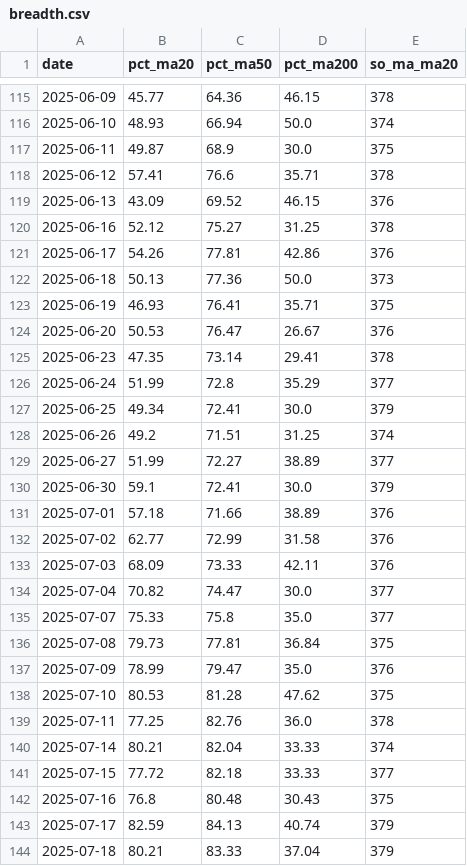
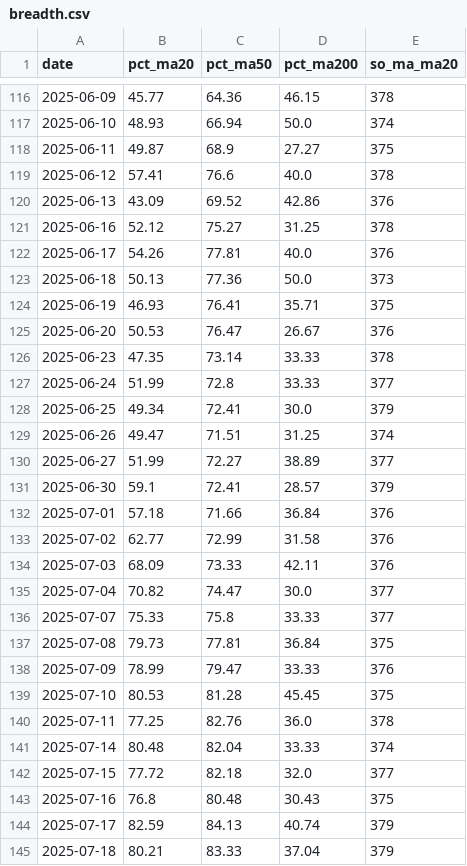
Before and after one commit to quangn1975/do-rong-hose, a CSV file: data/breadth.csv, drawn as a sheet; only a part is shown, gaps mark what is left out; the diff covers the shown part only.

```diff
--- a/data/breadth.csv
+++ b/data/breadth.csv
@@ -116,7 +117,7 @@ date,pct_ma20,pct_ma50,pct_ma200,so_ma_ma20
 2025-06-10,48.93,66.94,50.0,374
-2025-06-11,49.87,68.9,30.0,375
-2025-06-12,57.41,76.6,35.71,378
-2025-06-13,43.09,69.52,46.15,376
+2025-06-11,49.87,68.9,27.27,375
+2025-06-12,57.41,76.6,40.0,378
+2025-06-13,43.09,69.52,42.86,376
 2025-06-16,52.12,75.27,31.25,378
-2025-06-17,54.26,77.81,42.86,376
+2025-06-17,54.26,77.81,40.0,376
 2025-06-18,50.13,77.36,50.0,373
@@ -124,9 +125,9 @@ date,pct_ma20,pct_ma50,pct_ma200,so_ma_ma20
 2025-06-20,50.53,76.47,26.67,376
-2025-06-23,47.35,73.14,29.41,378
-2025-06-24,51.99,72.8,35.29,377
+2025-06-23,47.35,73.14,33.33,378
+2025-06-24,51.99,72.8,33.33,377
 2025-06-25,49.34,72.41,30.0,379
-2025-06-26,49.2,71.51,31.25,374
+2025-06-26,49.47,71.51,31.25,374
 2025-06-27,51.99,72.27,38.89,377
-2025-06-30,59.1,72.41,30.0,379
-2025-07-01,57.18,71.66,38.89,376
+2025-06-30,59.1,72.41,28.57,379
+2025-07-01,57.18,71.66,36.84,376
 2025-07-02,62.77,72.99,31.58,376
@@ -134,9 +135,9 @@ date,pct_ma20,pct_ma50,pct_ma200,so_ma_ma20
 2025-07-04,70.82,74.47,30.0,377
-2025-07-07,75.33,75.8,35.0,377
+2025-07-07,75.33,75.8,33.33,377
 2025-07-08,79.73,77.81,36.84,375
-2025-07-09,78.99,79.47,35.0,376
-2025-07-10,80.53,81.28,47.62,375
+2025-07-09,78.99,79.47,33.33,376
+2025-07-10,80.53,81.28,45.45,375
 2025-07-11,77.25,82.76,36.0,378
-2025-07-14,80.21,82.04,33.33,374
-2025-07-15,77.72,82.18,33.33,377
+2025-07-14,80.48,82.04,33.33,374
+2025-07-15,77.72,82.18,32.0,377
 2025-07-16,76.8,80.48,30.43,375
```
Also changed, not shown: 1 added row and 87 edited cells elsewhere in this file.
